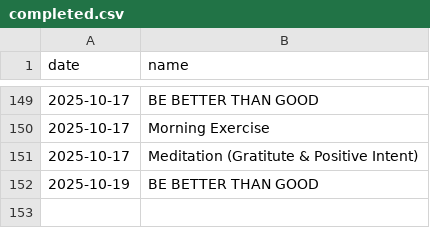
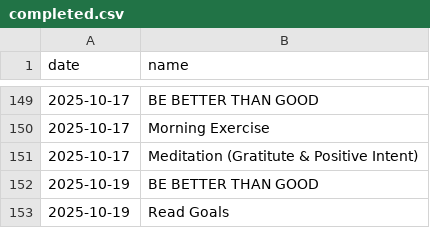
Before and after one commit to aster-king/Habitualize, a CSV file: completed.csv, drawn as a sheet; only a part is shown, gaps mark what is left out.

Commit message:
Complete habit: Read Goals on 2025-10-19

```diff
--- a/completed.csv
+++ b/completed.csv
@@ -152 +152,2 @@ date,name
 2025-10-19,BE BETTER THAN GOOD
+2025-10-19,Read Goals
```
